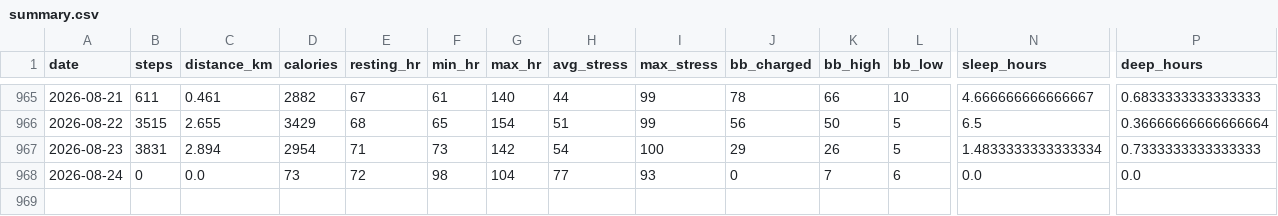
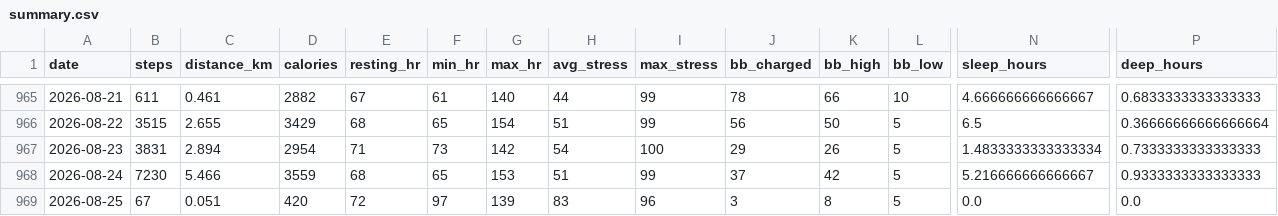
Before and after one commit to chenzihuan67/garmin-sync, a CSV file: summary.csv, drawn as a sheet; only a part is shown, gaps mark what is left out; rows hold the shown columns only; the diff covers the shown part only; the diff names each change by its address in the sheet, - before the commit and + after, or states it on an @@ line.

```diff
--- a/summary.csv
+++ b/summary.csv
-B968 (steps): 0
+B968 (steps): 7230
-C968 (distance_km): 0.0
+C968 (distance_km): 5.466
-D968 (calories): 73
+D968 (calories): 3559
-E968 (resting_hr): 72
+E968 (resting_hr): 68
-F968 (min_hr): 98
+F968 (min_hr): 65
-G968 (max_hr): 104
+G968 (max_hr): 153
-H968 (avg_stress): 77
+H968 (avg_stress): 51
-I968 (max_stress): 93
+I968 (max_stress): 99
-J968 (bb_charged): 0
+J968 (bb_charged): 37
-K968 (bb_high): 7
+K968 (bb_high): 42
-L968 (bb_low): 6
+L968 (bb_low): 5
-N968 (sleep_hours): 0.0
+N968 (sleep_hours): 5.216666666666667
-P968 (deep_hours): 0.0
+P968 (deep_hours): 0.9333333333333333
+row 969: 2026-08-25 | 67 | 0.051 | 420 | 72 | 97 | 139 | 83 | 96 | 3 | 8 | 5 | 0.0 | 0.0
```
Also changed, not shown: 6 edited cells elsewhere in this file, 3 other files.
